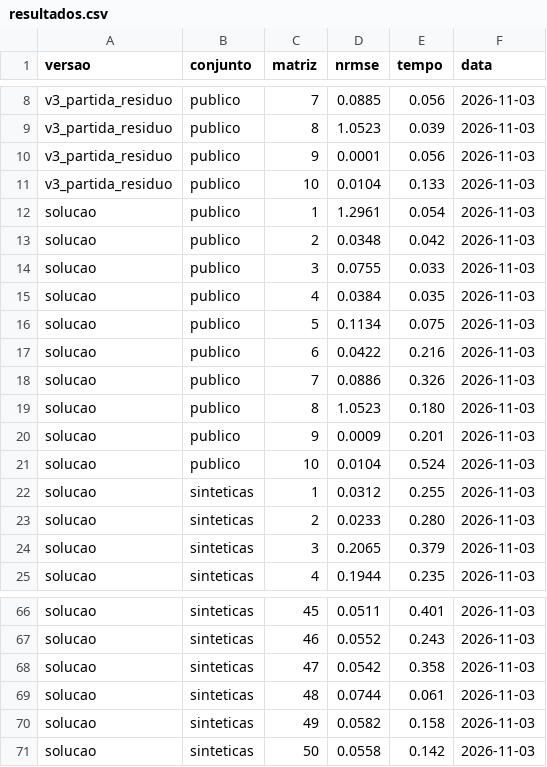
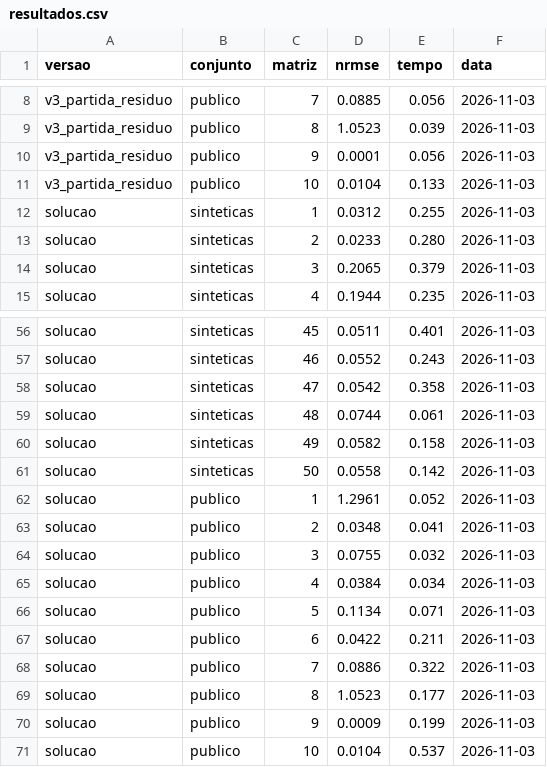
Before and after one commit to Samukarn/projeto_avlc, a CSV file: resultados.csv, drawn as a sheet; only a part is shown, gaps mark what is left out.

Commit message:
Atualiza resultados.csv

```diff
--- a/resultados.csv
+++ b/resultados.csv
@@ -11,12 +11,2 @@ v3_partida_residuo,publico,9,0.0001,0.056,2026-11-03
 v3_partida_residuo,publico,10,0.0104,0.133,2026-11-03
-solucao,publico,1,1.2961,0.054,2026-11-03
-solucao,publico,2,0.0348,0.042,2026-11-03
-solucao,publico,3,0.0755,0.033,2026-11-03
-solucao,publico,4,0.0384,0.035,2026-11-03
-solucao,publico,5,0.1134,0.075,2026-11-03
-solucao,publico,6,0.0422,0.216,2026-11-03
-solucao,publico,7,0.0886,0.326,2026-11-03
-solucao,publico,8,1.0523,0.180,2026-11-03
-solucao,publico,9,0.0009,0.201,2026-11-03
-solucao,publico,10,0.0104,0.524,2026-11-03
 solucao,sinteticas,1,0.0312,0.255,2026-11-03
@@ -71 +61,11 @@ solucao,sinteticas,49,0.0582,0.158,2026-11-03
 solucao,sinteticas,50,0.0558,0.142,2026-11-03
+solucao,publico,1,1.2961,0.052,2026-11-03
+solucao,publico,2,0.0348,0.041,2026-11-03
+solucao,publico,3,0.0755,0.032,2026-11-03
+solucao,publico,4,0.0384,0.034,2026-11-03
+solucao,publico,5,0.1134,0.071,2026-11-03
+solucao,publico,6,0.0422,0.211,2026-11-03
+solucao,publico,7,0.0886,0.322,2026-11-03
+solucao,publico,8,1.0523,0.177,2026-11-03
+solucao,publico,9,0.0009,0.199,2026-11-03
+solucao,publico,10,0.0104,0.537,2026-11-03
```
